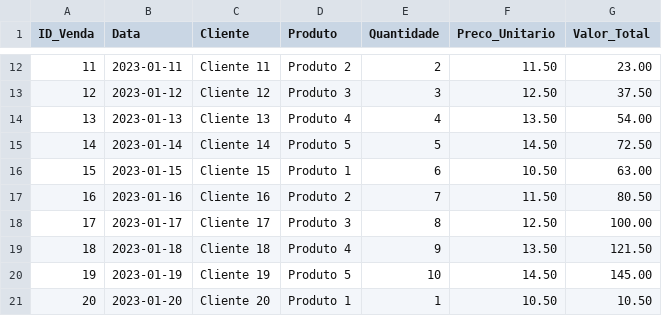
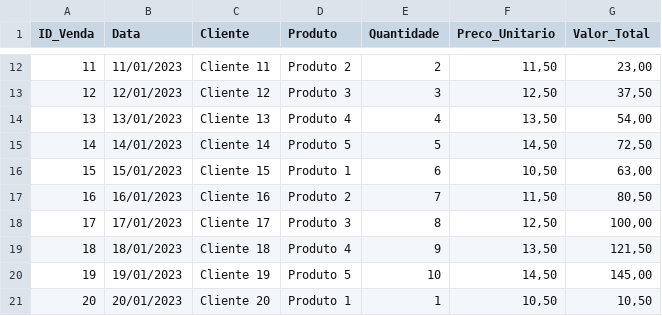
Before and after one commit to edinaldofcs/DIO_CHALLENGES, a CSV file: tabela_vendas.csv, drawn as a sheet; only a part is shown, gaps mark what is left out; the diff covers the shown part only.

Commit message:
fix: convertendo valores do csv

```diff
--- a/tabela_vendas.csv
+++ b/tabela_vendas.csv
@@ -12,10 +12,10 @@ ID_Venda,Data,Cliente,Produto,Quantidade,Preco_Unitario,Valor_Total
-11,2023-01-11,Cliente 11,Produto 2,2,11.50,23.00
-12,2023-01-12,Cliente 12,Produto 3,3,12.50,37.50
-13,2023-01-13,Cliente 13,Produto 4,4,13.50,54.00
-14,2023-01-14,Cliente 14,Produto 5,5,14.50,72.50
-15,2023-01-15,Cliente 15,Produto 1,6,10.50,63.00
-16,2023-01-16,Cliente 16,Produto 2,7,11.50,80.50
-17,2023-01-17,Cliente 17,Produto 3,8,12.50,100.00
-18,2023-01-18,Cliente 18,Produto 4,9,13.50,121.50
-19,2023-01-19,Cliente 19,Produto 5,10,14.50,145.00
-20,2023-01-20,Cliente 20,Produto 1,1,10.50,10.50
+11,11/01/2023,Cliente 11,Produto 2,2,"11,50","23,00"
+12,12/01/2023,Cliente 12,Produto 3,3,"12,50","37,50"
+13,13/01/2023,Cliente 13,Produto 4,4,"13,50","54,00"
+14,14/01/2023,Cliente 14,Produto 5,5,"14,50","72,50"
+15,15/01/2023,Cliente 15,Produto 1,6,"10,50","63,00"
+16,16/01/2023,Cliente 16,Produto 2,7,"11,50","80,50"
+17,17/01/2023,Cliente 17,Produto 3,8,"12,50","100,00"
+18,18/01/2023,Cliente 18,Produto 4,9,"13,50","121,50"
+19,19/01/2023,Cliente 19,Produto 5,10,"14,50","145,00"
+20,20/01/2023,Cliente 20,Produto 1,1,"10,50","10,50"
```
Also changed, not shown: 30 edited cells elsewhere in this file.
